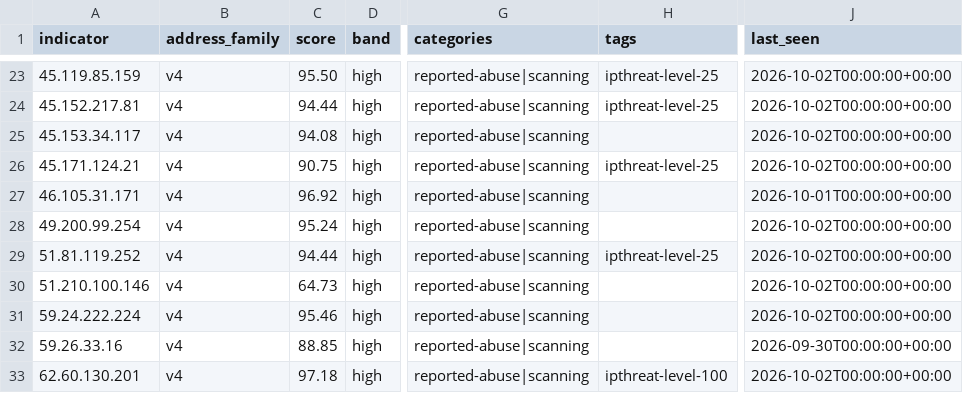
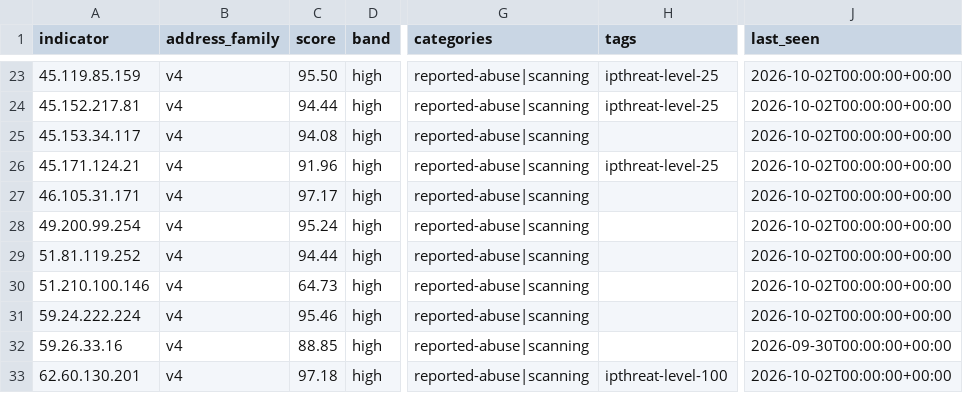
Before and after one commit to neilweitzel/xfeeds, a CSV file: feeds/clean/all.csv, drawn as a sheet; only a part is shown, gaps mark what is left out; the diff covers the shown part only; the diff names each change by its address in the sheet, - before the commit and + after, or states it on an @@ line.

```diff
--- a/feeds/clean/all.csv
+++ b/feeds/clean/all.csv
-C26 (score): 90.75
+C26 (score): 91.96
-C27 (score): 96.92
+C27 (score): 97.17
-J27 (last_seen): 2026-10-01T00:00:00+00:00
+J27 (last_seen): 2026-10-02T00:00:00+00:00
-H29 (tags): ipthreat-level-25
+H29 (tags): (empty)
```
Also changed, not shown: 3 added rows and 21 edited cells elsewhere in this file, 52 other files.
